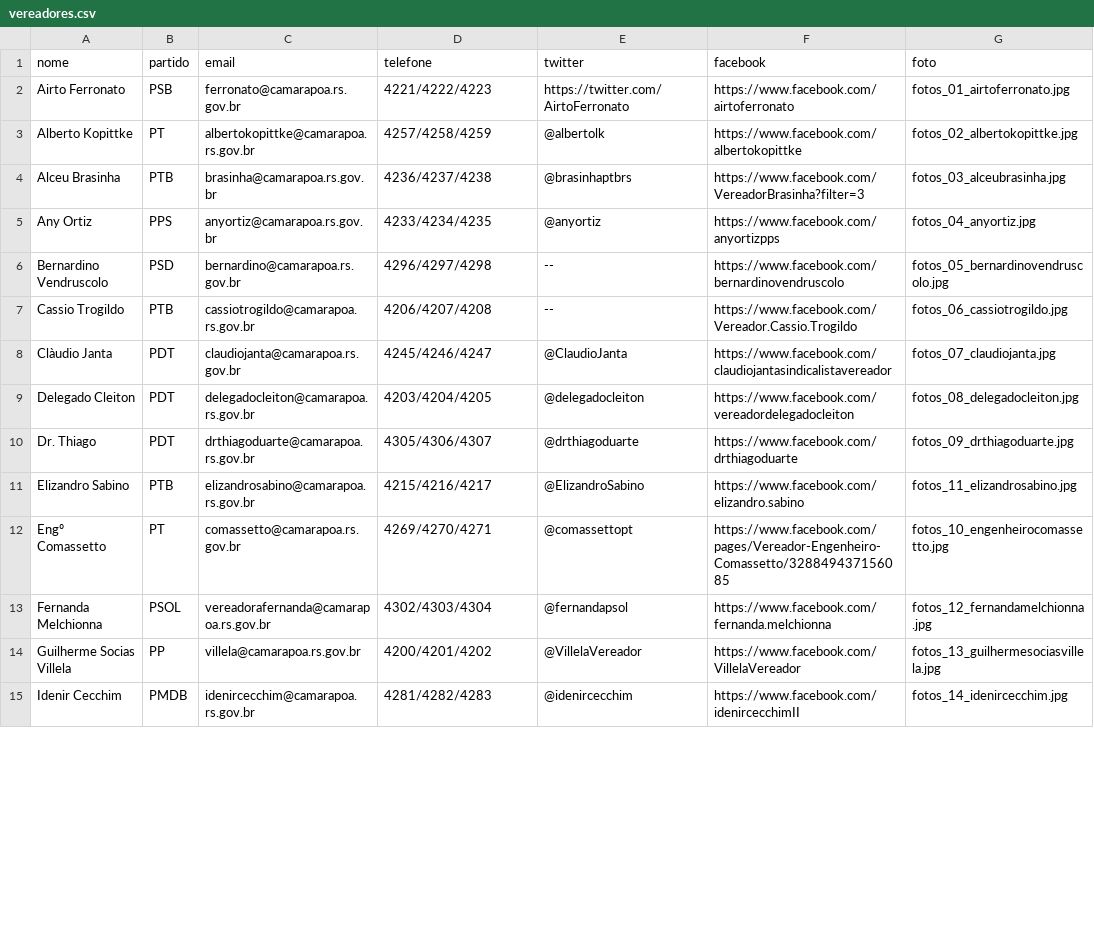
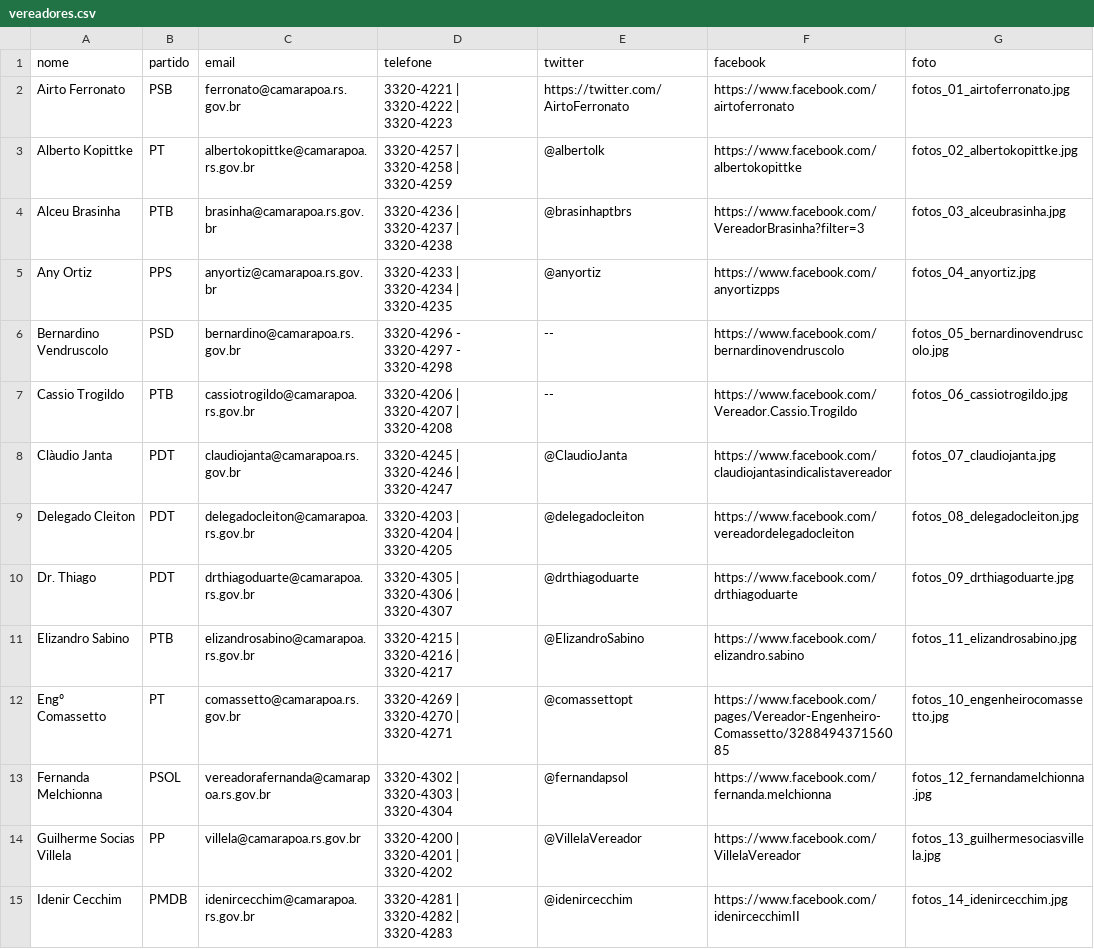
Before and after one commit to poacomovamos/poacomovamos, a CSV file: db/vereadores.csv, drawn as a sheet; only a part is shown; the diff covers the shown part only.

Commit message:
Fotos dos vereadores e telefones

```diff
--- a/db/vereadores.csv
+++ b/db/vereadores.csv
@@ -1,15 +1,15 @@
 nome,partido,email,telefone,twitter,facebook,foto
-Airto Ferronato,PSB,ferronato@camarapoa.rs.gov.br,4221/4222/4223,https://twitter.com/AirtoFerronato,https://www.facebook.com/airtoferronato,fotos_01_airtoferronato.jpg
-Alberto Kopittke,PT,albertokopittke@camarapoa.rs.gov.br,4257/4258/4259,@albertolk,https://www.facebook.com/albertokopittke,fotos_02_albertokopittke.jpg
-Alceu Brasinha,PTB,brasinha@camarapoa.rs.gov.br,4236/4237/4238,@brasinhaptbrs,https://www.facebook.com/VereadorBrasinha?filter=3,fotos_03_alceubrasinha.jpg
-Any Ortiz,PPS,anyortiz@camarapoa.rs.gov.br,4233/4234/4235,@anyortiz,https://www.facebook.com/anyortizpps,fotos_04_anyortiz.jpg
-Bernardino Vendruscolo,PSD,bernardino@camarapoa.rs.gov.br,4296/4297/4298,--,https://www.facebook.com/bernardinovendruscolo,fotos_05_bernardinovendruscolo.jpg
-Cassio Trogildo,PTB,cassiotrogildo@camarapoa.rs.gov.br,4206/4207/4208,--,https://www.facebook.com/Vereador.Cassio.Trogildo,fotos_06_cassiotrogildo.jpg
-Clàudio Janta,PDT,claudiojanta@camarapoa.rs.gov.br,4245/4246/4247,@ClaudioJanta,https://www.facebook.com/claudiojantasindicalistavereador,fotos_07_claudiojanta.jpg
-Delegado Cleiton,PDT,delegadocleiton@camarapoa.rs.gov.br,4203/4204/4205,@delegadocleiton,https://www.facebook.com/vereadordelegadocleiton,fotos_08_delegadocleiton.jpg
-Dr. Thiago,PDT,drthiagoduarte@camarapoa.rs.gov.br,4305/4306/4307,@drthiagoduarte,https://www.facebook.com/drthiagoduarte,fotos_09_drthiagoduarte.jpg
-Elizandro Sabino,PTB,elizandrosabino@camarapoa.rs.gov.br,4215/4216/4217,@ElizandroSabino,https://www.facebook.com/elizandro.sabino,fotos_11_elizandrosabino.jpg
-Engº Comassetto,PT,comassetto@camarapoa.rs.gov.br,4269/4270/4271,@comassettopt,https://www.facebook.com/pages/Vereador-Engenheiro-Comassetto/328849437156085,fotos_10_engenheirocomassetto.jpg
-Fernanda Melchionna,PSOL,vereadorafernanda@camarapoa.rs.gov.br,4302/4303/4304,@fernandapsol,https://www.facebook.com/fernanda.melchionna,fotos_12_fernandamelchionna.jpg
-Guilherme Socias Villela,PP,villela@camarapoa.rs.gov.br,4200/4201/4202,@VillelaVereador,https://www.facebook.com/VillelaVereador,fotos_13_guilhermesociasvillela.jpg
-Idenir Cecchim,PMDB,idenircecchim@camarapoa.rs.gov.br,4281/4282/4283,@idenircecchim,https://www.facebook.com/idenircecchimII,fotos_14_idenircecchim.jpg
+Airto Ferronato,PSB,ferronato@camarapoa.rs.gov.br, 3320-4221 | 3320-4222 | 3320-4223,https://twitter.com/AirtoFerronato,https://www.facebook.com/airtoferronato,fotos_01_airtoferronato.jpg
+Alberto Kopittke,PT,albertokopittke@camarapoa.rs.gov.br,3320-4257 | 3320-4258 | 3320-4259,@albertolk,https://www.facebook.com/albertokopittke,fotos_02_albertokopittke.jpg
+Alceu Brasinha,PTB,brasinha@camarapoa.rs.gov.br,3320-4236 | 3320-4237 | 3320-4238,@brasinhaptbrs,https://www.facebook.com/VereadorBrasinha?filter=3,fotos_03_alceubrasinha.jpg
+Any Ortiz,PPS,anyortiz@camarapoa.rs.gov.br,3320-4233 | 3320-4234 | 3320-4235,@anyortiz,https://www.facebook.com/anyortizpps,fotos_04_anyortiz.jpg
+Bernardino Vendruscolo,PSD,bernardino@camarapoa.rs.gov.br,3320-4296 - 3320-4297 - 3320-4298,--,https://www.facebook.com/bernardinovendruscolo,fotos_05_bernardinovendruscolo.jpg
+Cassio Trogildo,PTB,cassiotrogildo@camarapoa.rs.gov.br,3320-4206 | 3320-4207 | 3320-4208,--,https://www.facebook.com/Vereador.Cassio.Trogildo,fotos_06_cassiotrogildo.jpg
+Clàudio Janta,PDT,claudiojanta@camarapoa.rs.gov.br,3320-4245 | 3320-4246 | 3320-4247,@ClaudioJanta,https://www.facebook.com/claudiojantasindicalistavereador,fotos_07_claudiojanta.jpg
+Delegado Cleiton,PDT,delegadocleiton@camarapoa.rs.gov.br,3320-4203 | 3320-4204 | 3320-4205,@delegadocleiton,https://www.facebook.com/vereadordelegadocleiton,fotos_08_delegadocleiton.jpg
+Dr. Thiago,PDT,drthiagoduarte@camarapoa.rs.gov.br,3320-4305 | 3320-4306 | 3320-4307,@drthiagoduarte,https://www.facebook.com/drthiagoduarte,fotos_09_drthiagoduarte.jpg
+Elizandro Sabino,PTB,elizandrosabino@camarapoa.rs.gov.br,3320-4215 | 3320-4216 | 3320-4217,@ElizandroSabino,https://www.facebook.com/elizandro.sabino,fotos_11_elizandrosabino.jpg
+Engº Comassetto,PT,comassetto@camarapoa.rs.gov.br,3320-4269 | 3320-4270 | 3320-4271,@comassettopt,https://www.facebook.com/pages/Vereador-Engenheiro-Comassetto/328849437156085,fotos_10_engenheirocomassetto.jpg
+Fernanda Melchionna,PSOL,vereadorafernanda@camarapoa.rs.gov.br,3320-4302 | 3320-4303 | 3320-4304,@fernandapsol,https://www.facebook.com/fernanda.melchionna,fotos_12_fernandamelchionna.jpg
+Guilherme Socias Villela,PP,villela@camarapoa.rs.gov.br,3320-4200 | 3320-4201 | 3320-4202,@VillelaVereador,https://www.facebook.com/VillelaVereador,fotos_13_guilhermesociasvillela.jpg
+Idenir Cecchim,PMDB,idenircecchim@camarapoa.rs.gov.br,3320-4281 | 3320-4282 | 3320-4283,@idenircecchim,https://www.facebook.com/idenircecchimII,fotos_14_idenircecchim.jpg
```
Also changed, not shown: 22 edited cells elsewhere in this file, 41 other files.
